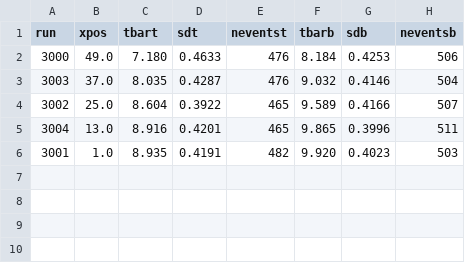
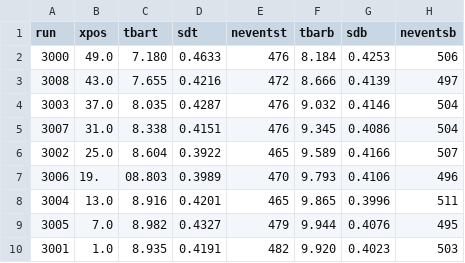
Before and after one commit to chapatilasers/AnaBarMC, a CSV file: timing_calibration.csv, drawn as a sheet.

```diff
--- a/timing_calibration.csv
+++ b/timing_calibration.csv
@@ -2,5 +2,9 @@ run,xpos,tbart,sdt,neventst,tbarb,sdb,neventsb
 3000,49.0,7.180,0.4633,476,8.184,0.4253,506
+3008,43.0,7.655,0.4216,472,8.666,0.4139,497
 3003,37.0,8.035,0.4287,476,9.032,0.4146,504
+3007,31.0,8.338,0.4151,476,9.345,0.4086,504
 3002,25.0,8.604,0.3922,465,9.589,0.4166,507
+3006,19.,08.803,0.3989,470,9.793,0.4106,496
 3004,13.0,8.916,0.4201,465,9.865,0.3996,511
+3005,7.0,8.982,0.4327,479,9.944,0.4076,495
 3001,1.0,8.935,0.4191,482,9.920,0.4023,503
```
Also changed, not shown: 3 other files.
